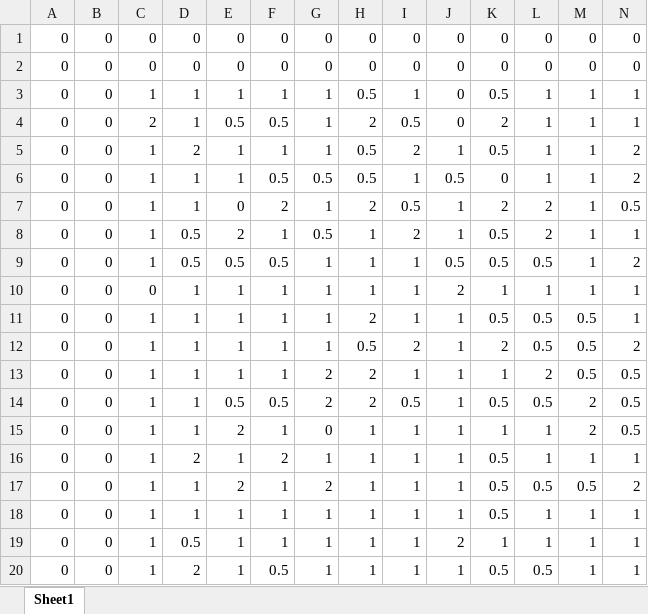
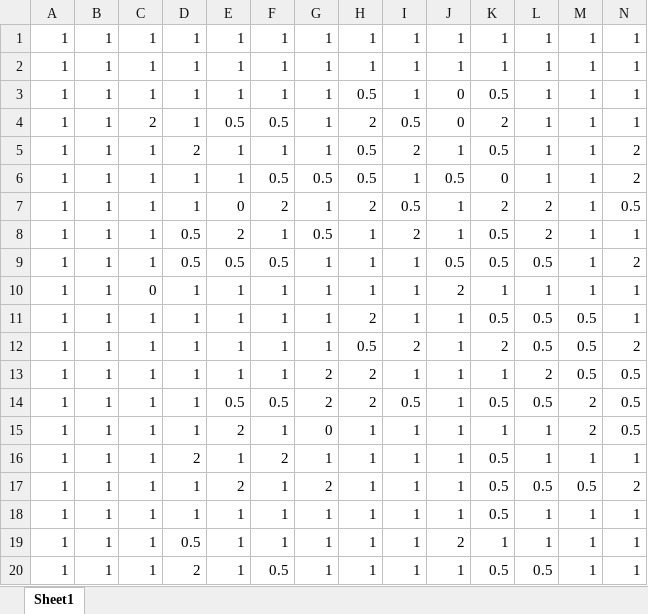
Before and after one commit to jstnf/PokemonJ, an Excel workbook: planning/Types Matrix USE.xlsx, sheet Sheet1, drawn as a sheet; only a part is shown; values as stored, in another font and other column widths than the file's, no borders; removed rows and columns are numbered as before the commit, all else as after; rows hold the shown columns only; the diff names each change by its address in the sheet, - before the commit and + after, or states it on an @@ line.

```diff
--- a/planning/Types Matrix USE.xlsx (sheet Sheet1)
+++ b/planning/Types Matrix USE.xlsx (sheet Sheet1)
-row 1: 0 | 0 | 0 | 0 | 0 | 0 | 0 | 0 | 0 | 0 | 0 | 0 | 0 | 0
-row 2: 0 | 0 | 0 | 0 | 0 | 0 | 0 | 0 | 0 | 0 | 0 | 0 | 0 | 0
+row 1: 1 | 1 | 1 | 1 | 1 | 1 | 1 | 1 | 1 | 1 | 1 | 1 | 1 | 1
+row 2: 1 | 1 | 1 | 1 | 1 | 1 | 1 | 1 | 1 | 1 | 1 | 1 | 1 | 1
-A3:A20: 0
+A3:A20: 1
-B3:B20: 0
+B3:B20: 1
```
Also changed, not shown: 8 other files.
